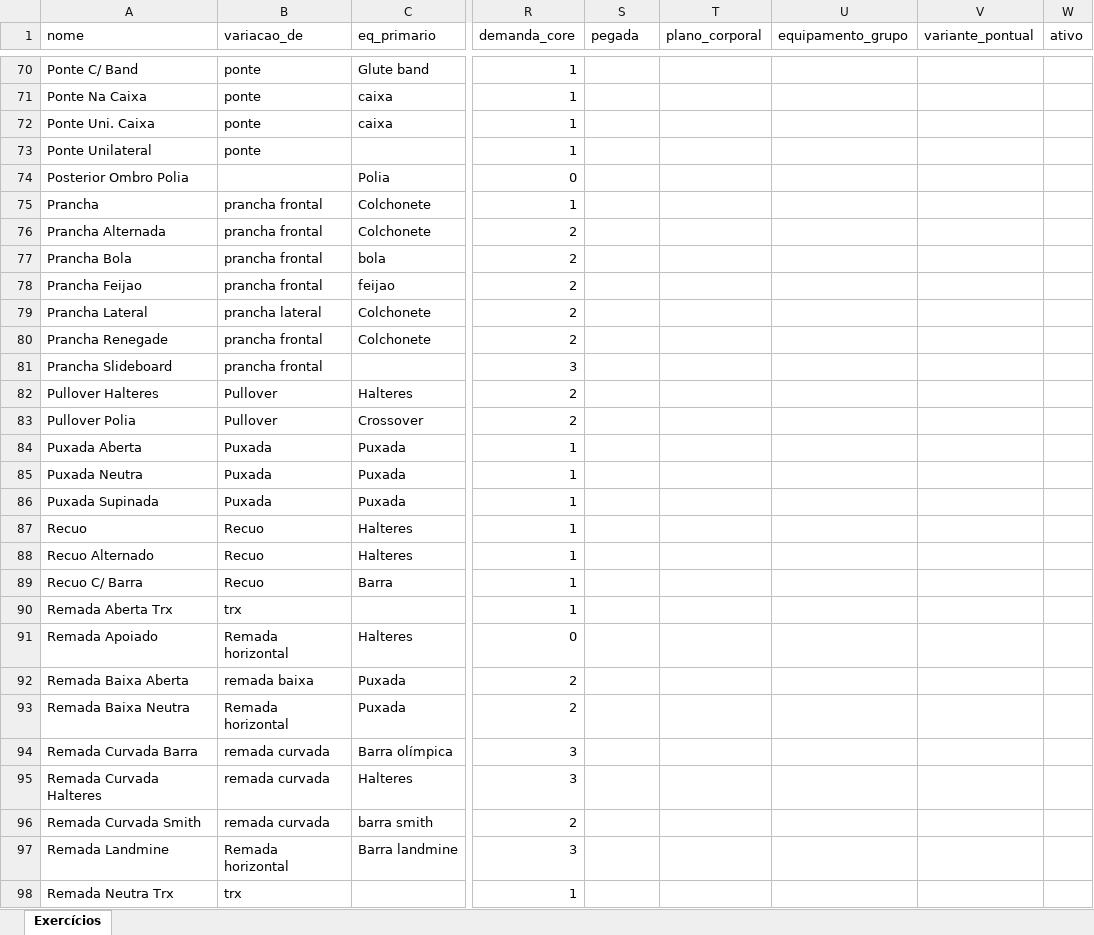
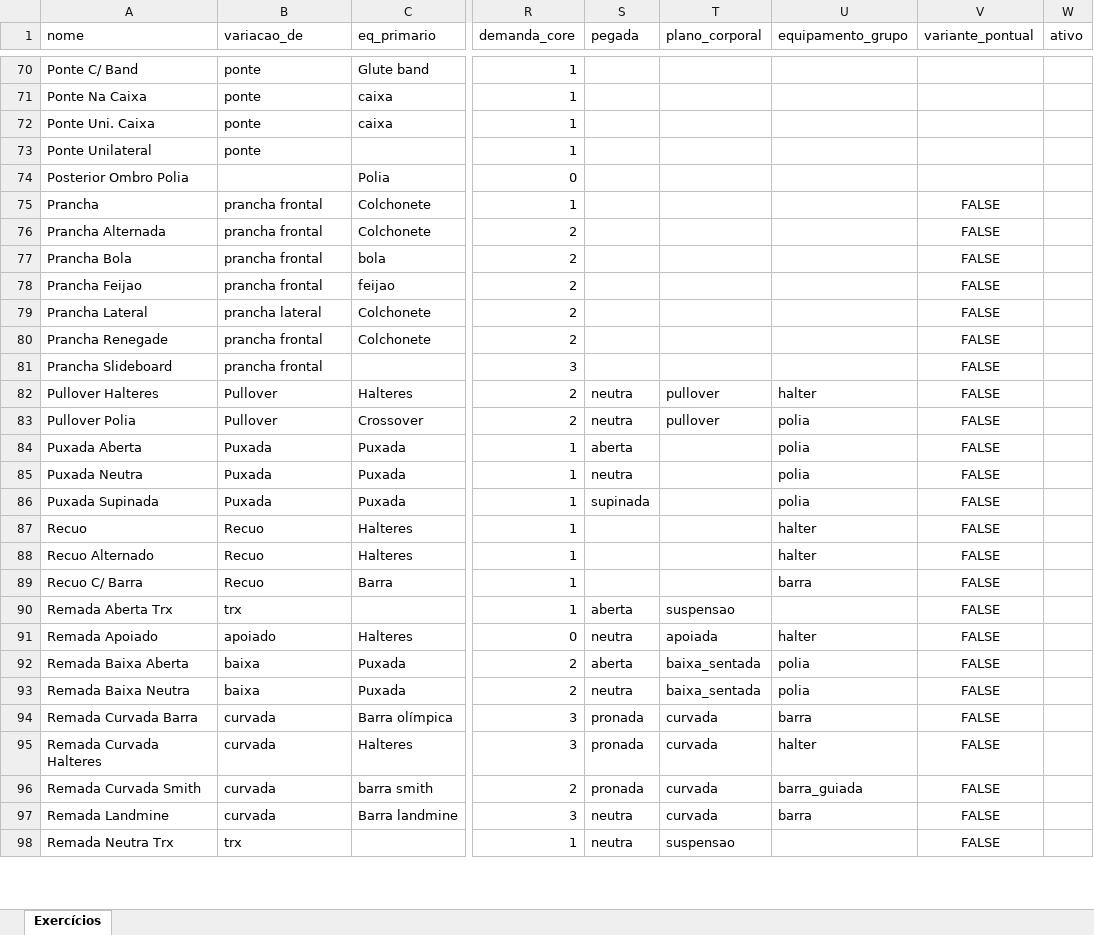
Before and after one commit to berfleck/workout-app2, an Excel workbook: banco_exercicios.xlsx, sheet Exercícios, drawn as a sheet; only a part is shown, gaps mark what is left out; values as stored, in another font and other column widths than the file's, no borders; the diff covers the shown part only; the diff names each change by its address in the sheet, - before the commit and + after, or states it on an @@ line.

```diff
--- a/banco_exercicios.xlsx (sheet Exercícios)
+++ b/banco_exercicios.xlsx (sheet Exercícios)
-V75:V98 (variante_pontual): (empty)
+V75:V98 (variante_pontual): FALSE
-S82:S83 (pegada): (empty)
+S82:S83 (pegada): neutra
-T82:T83 (plano_corporal): (empty)
+T82:T83 (plano_corporal): pullover
-U82 (equipamento_grupo): (empty)
+U82 (equipamento_grupo): halter
-U83:U86 (equipamento_grupo): (empty)
+U83:U86 (equipamento_grupo): polia
-S84 (pegada): (empty)
+S84 (pegada): aberta
-S85 (pegada): (empty)
+S85 (pegada): neutra
-S86 (pegada): (empty)
+S86 (pegada): supinada
-U87:U88 (equipamento_grupo): (empty)
+U87:U88 (equipamento_grupo): halter
-U89 (equipamento_grupo): (empty)
+U89 (equipamento_grupo): barra
-S90 (pegada): (empty)
+S90 (pegada): aberta
-T90 (plano_corporal): (empty)
+T90 (plano_corporal): suspensao
-B91 (variacao_de): Remada horizontal
+B91 (variacao_de): apoiado
-S91 (pegada): (empty)
+S91 (pegada): neutra
-T91 (plano_corporal): (empty)
+T91 (plano_corporal): apoiada
-U91 (equipamento_grupo): (empty)
+U91 (equipamento_grupo): halter
-B92 (variacao_de): remada baixa
+B92 (variacao_de): baixa
-S92 (pegada): (empty)
+S92 (pegada): aberta
-T92:T93 (plano_corporal): (empty)
+T92:T93 (plano_corporal): baixa_sentada
-U92:U93 (equipamento_grupo): (empty)
+U92:U93 (equipamento_grupo): polia
-B93 (variacao_de): Remada horizontal
+B93 (variacao_de): baixa
-S93 (pegada): (empty)
+S93 (pegada): neutra
-B94:B96 (variacao_de): remada curvada
+B94:B96 (variacao_de): curvada
-S94:S96 (pegada): (empty)
+S94:S96 (pegada): pronada
-T94:T97 (plano_corporal): (empty)
+T94:T97 (plano_corporal): curvada
-U94 (equipamento_grupo): (empty)
+U94 (equipamento_grupo): barra
-U95 (equipamento_grupo): (empty)
+U95 (equipamento_grupo): halter
-U96 (equipamento_grupo): (empty)
+U96 (equipamento_grupo): barra_guiada
-B97 (variacao_de): Remada horizontal
+B97 (variacao_de): curvada
-S97:S98 (pegada): (empty)
+S97:S98 (pegada): neutra
-U97 (equipamento_grupo): (empty)
+U97 (equipamento_grupo): barra
-T98 (plano_corporal): (empty)
+T98 (plano_corporal): suspensao
```
Also changed, not shown: 103 edited cells elsewhere in this sheet, 1 other file.
